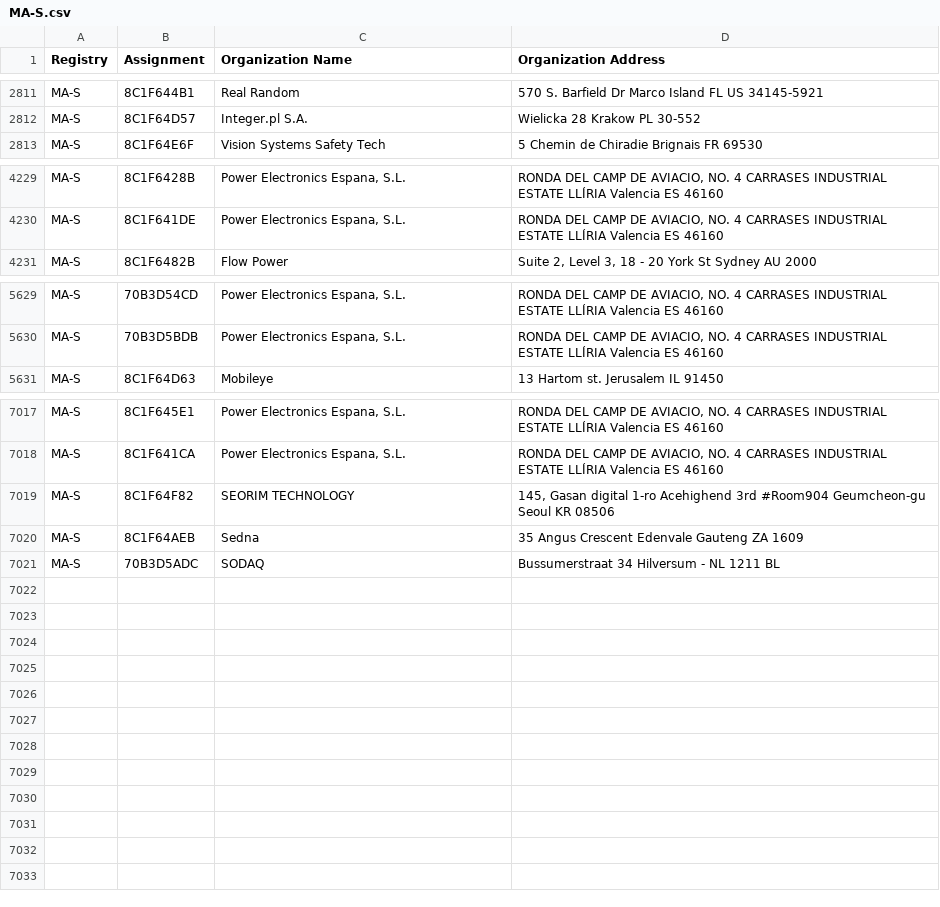
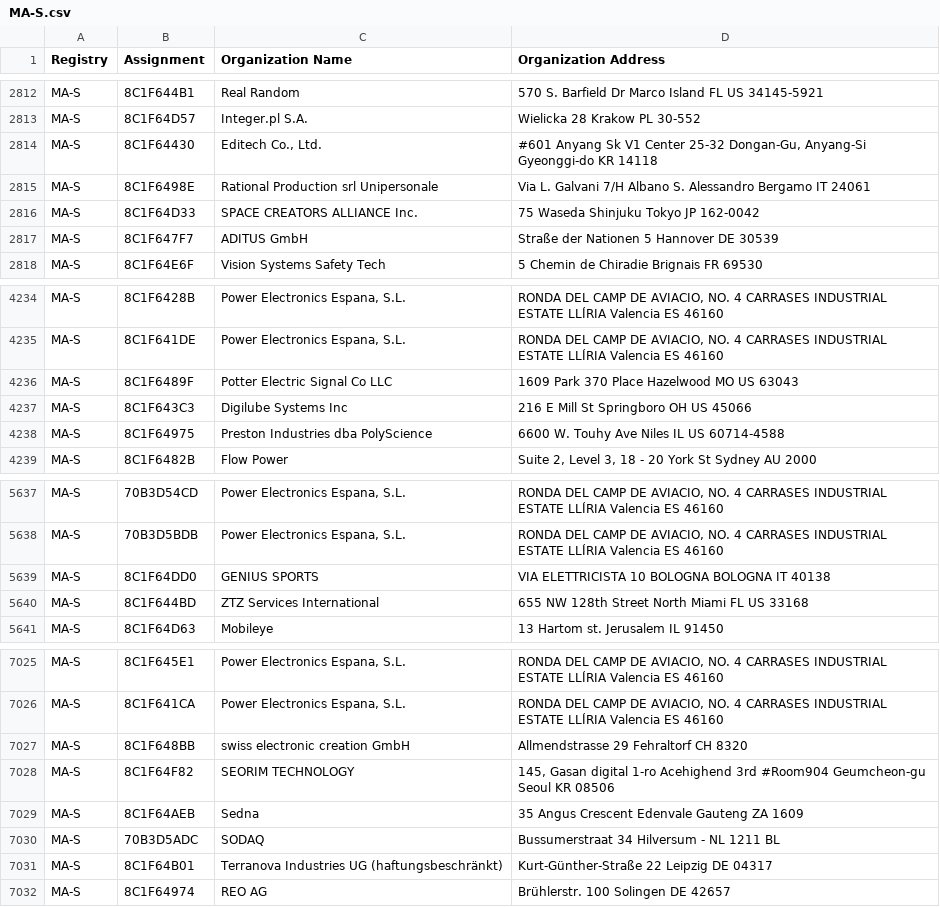
Before and after one commit to ConnectionMaster/upstream-sources, a CSV file: ieee/MA/MA-S.csv, drawn as a sheet; only a part is shown, gaps mark what is left out; the diff covers the shown part only.

```diff
--- a/ieee/MA/MA-S.csv
+++ b/ieee/MA/MA-S.csv
@@ -2812,2 +2813,6 @@ MA-S,8C1F644B1,Real Random,570 S. Barfield Dr Marco Island FL US 34145-5921
 MA-S,8C1F64D57,Integer.pl S.A.,Wielicka 28 Krakow  PL 30-552
+MA-S,8C1F64430,"Editech Co., Ltd."," #601 Anyang Sk V1 Center 25-32  Dongan-Gu, Anyang-Si Gyeonggi-do KR 14118 "
+MA-S,8C1F6498E,Rational Production srl Unipersonale,Via L. Galvani 7/H Albano S. Alessandro Bergamo IT 24061
+MA-S,8C1F64D33,SPACE CREATORS ALLIANCE Inc.,75 Waseda Shinjuku Tokyo JP 162-0042
+MA-S,8C1F647F7,ADITUS GmbH,Straße der Nationen 5 Hannover  DE 30539
 MA-S,8C1F64E6F,Vision Systems Safety Tech,5 Chemin de Chiradie Brignais  FR 69530
@@ -4230,2 +4235,5 @@ MA-S,8C1F6428B,"Power Electronics Espana, S.L.","RONDA DEL CAMP DE AVIACIO, NO.
 MA-S,8C1F641DE,"Power Electronics Espana, S.L.","RONDA DEL CAMP DE AVIACIO, NO. 4 CARRASES INDUSTRIAL ESTATE LLÍRIA  Valencia ES 46160  "
+MA-S,8C1F6489F,Potter Electric Signal Co LLC,1609 Park 370 Place Hazelwood MO US 63043
+MA-S,8C1F643C3,Digilube Systems Inc,216 E Mill St Springboro OH US 45066
+MA-S,8C1F64975,Preston Industries dba PolyScience,6600 W. Touhy Ave Niles IL US 60714-4588
 MA-S,8C1F6482B,Flow Power,"Suite 2, Level 3, 18 - 20 York St Sydney  AU 2000 "
@@ -5630,2 +5638,4 @@ MA-S,70B3D54CD,"Power Electronics Espana, S.L.","RONDA DEL CAMP DE AVIACIO, NO.
 MA-S,70B3D5BDB,"Power Electronics Espana, S.L.","RONDA DEL CAMP DE AVIACIO, NO. 4 CARRASES INDUSTRIAL ESTATE LLÍRIA  Valencia ES 46160  "
+MA-S,8C1F64DD0,GENIUS SPORTS,VIA ELETTRICISTA 10 BOLOGNA BOLOGNA IT 40138
+MA-S,8C1F644BD,ZTZ Services International,655 NW 128th Street North Miami FL US 33168
 MA-S,8C1F64D63,Mobileye,13 Hartom st. Jerusalem  IL 91450
@@ -7018,2 +7026,3 @@ MA-S,8C1F645E1,"Power Electronics Espana, S.L.","RONDA DEL CAMP DE AVIACIO, NO.
 MA-S,8C1F641CA,"Power Electronics Espana, S.L.","RONDA DEL CAMP DE AVIACIO, NO. 4 CARRASES INDUSTRIAL ESTATE LLÍRIA  Valencia ES 46160  "
+MA-S,8C1F648BB,swiss electronic creation GmbH,Allmendstrasse 29 Fehraltorf  CH 8320
 MA-S,8C1F64F82,SEORIM TECHNOLOGY,"145, Gasan digital 1-ro Acehighend 3rd #Room904 Geumcheon-gu Seoul KR 08506 "
@@ -7021 +7030,3 @@ MA-S,8C1F64AEB,Sedna,35 Angus Crescent Edenvale Gauteng ZA 1609
 MA-S,70B3D5ADC,SODAQ,Bussumerstraat 34 Hilversum - NL 1211 BL
+MA-S,8C1F64B01,Terranova Industries UG (haftungsbeschränkt),Kurt-Günther-Straße 22 Leipzig  DE 04317
+MA-S,8C1F64974,REO AG,Brühlerstr. 100 Solingen  DE 42657
```
Also changed, not shown: 1 added row, 1 removed row and 6 moved rows elsewhere in this file, ieee/MA/MA-M.csv, 5 other files.
